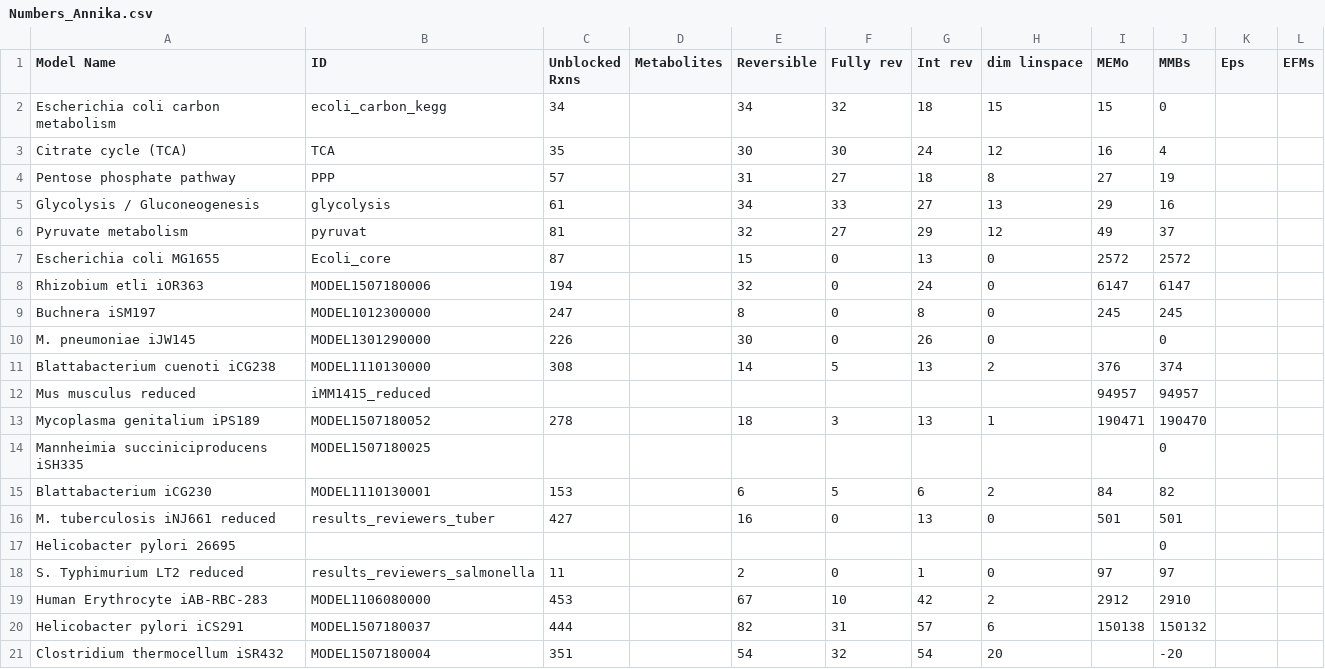
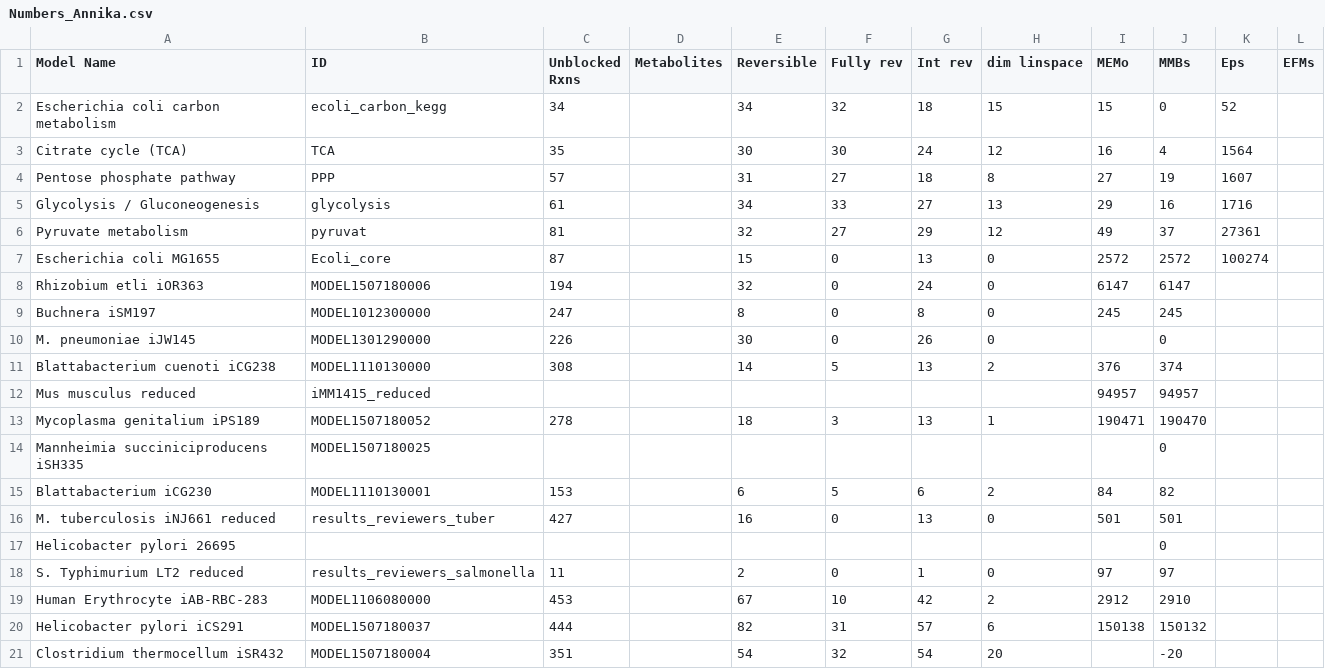
Before and after one commit to ThatsNotAUsername/MEMo, a CSV file: Tables/Numbers_Annika.csv, drawn as a sheet.

```diff
--- a/Tables/Numbers_Annika.csv
+++ b/Tables/Numbers_Annika.csv
@@ -1,8 +1,8 @@
 Model Name,ID,Unblocked Rxns,Metabolites,Reversible,Fully rev,Int rev,dim linspace,MEMo,MMBs,Eps,EFMs
-Escherichia coli carbon metabolism,ecoli_carbon_kegg,34,,34,32,18,15,15,0,,
-Citrate cycle (TCA),TCA,35,,30,30,24,12,16,4,,
-Pentose phosphate pathway,PPP,57,,31,27,18,8,27,19,,
-Glycolysis / Gluconeogenesis,glycolysis,61,,34,33,27,13,29,16,,
-Pyruvate metabolism,pyruvat,81,,32,27,29,12,49,37,,
-Escherichia coli MG1655,Ecoli_core,87,,15,0,13,0,2572,2572,,
+Escherichia coli carbon metabolism,ecoli_carbon_kegg,34,,34,32,18,15,15,0,52,
+Citrate cycle (TCA),TCA,35,,30,30,24,12,16,4,1564,
+Pentose phosphate pathway,PPP,57,,31,27,18,8,27,19,1607,
+Glycolysis / Gluconeogenesis,glycolysis,61,,34,33,27,13,29,16,1716,
+Pyruvate metabolism,pyruvat,81,,32,27,29,12,49,37,27361,
+Escherichia coli MG1655,Ecoli_core,87,,15,0,13,0,2572,2572,100274,
 Rhizobium etli iOR363,MODEL1507180006,194,,32,0,24,0,6147,6147,,
```
Also changed, not shown: 28 other files.
